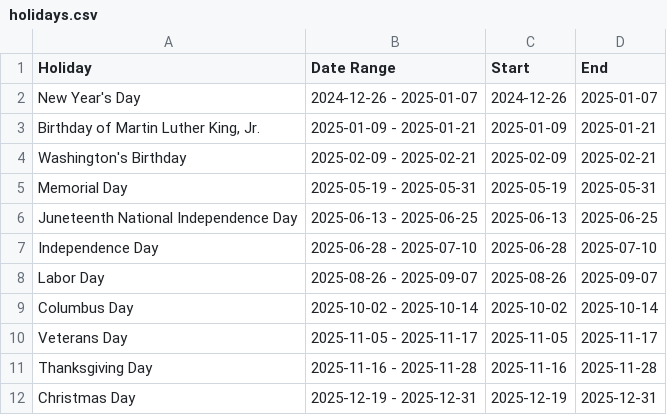
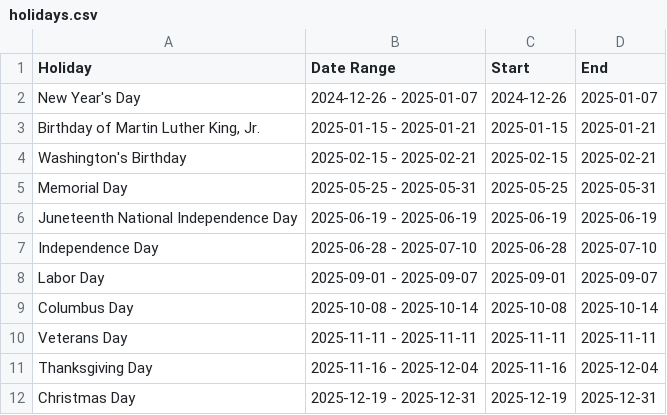
Before and after one commit to stabweee/FlightDelay, a CSV file: data/processed/holidays.csv, drawn as a sheet.

Commit message:
Rework to logic for holiday seasons' date range.

```diff
--- a/data/processed/holidays.csv
+++ b/data/processed/holidays.csv
@@ -2,11 +2,11 @@ Holiday,Date Range,Start,End
 New Year's Day,2024-12-26 - 2025-01-07,2024-12-26,2025-01-07
-"Birthday of Martin Luther King, Jr.",2025-01-09 - 2025-01-21,2025-01-09,2025-01-21
-Washington's Birthday,2025-02-09 - 2025-02-21,2025-02-09,2025-02-21
-Memorial Day,2025-05-19 - 2025-05-31,2025-05-19,2025-05-31
-Juneteenth National Independence Day,2025-06-13 - 2025-06-25,2025-06-13,2025-06-25
+"Birthday of Martin Luther King, Jr.",2025-01-15 - 2025-01-21,2025-01-15,2025-01-21
+Washington's Birthday,2025-02-15 - 2025-02-21,2025-02-15,2025-02-21
+Memorial Day,2025-05-25 - 2025-05-31,2025-05-25,2025-05-31
+Juneteenth National Independence Day,2025-06-19 - 2025-06-19,2025-06-19,2025-06-19
 Independence Day,2025-06-28 - 2025-07-10,2025-06-28,2025-07-10
-Labor Day,2025-08-26 - 2025-09-07,2025-08-26,2025-09-07
-Columbus Day,2025-10-02 - 2025-10-14,2025-10-02,2025-10-14
-Veterans Day,2025-11-05 - 2025-11-17,2025-11-05,2025-11-17
-Thanksgiving Day,2025-11-16 - 2025-11-28,2025-11-16,2025-11-28
+Labor Day,2025-09-01 - 2025-09-07,2025-09-01,2025-09-07
+Columbus Day,2025-10-08 - 2025-10-14,2025-10-08,2025-10-14
+Veterans Day,2025-11-11 - 2025-11-11,2025-11-11,2025-11-11
+Thanksgiving Day,2025-11-16 - 2025-12-04,2025-11-16,2025-12-04
 Christmas Day,2025-12-19 - 2025-12-31,2025-12-19,2025-12-31
```
Also changed, not shown: 2 other files.
